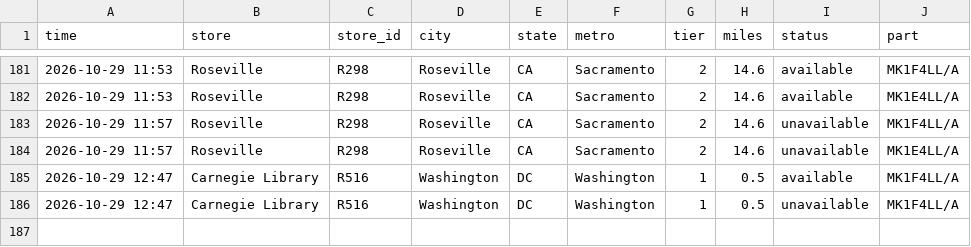
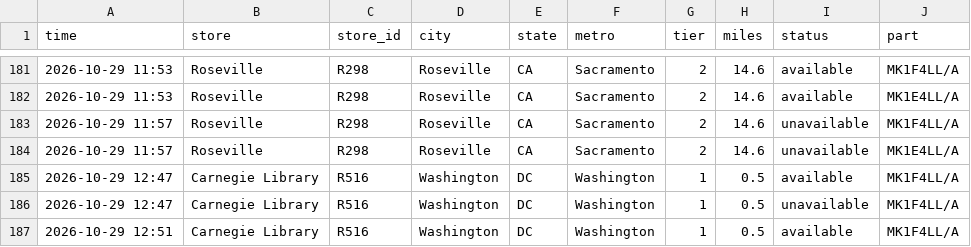
Before and after one commit to aryakvsathye/duo-tracker, a CSV file: national/events.csv, drawn as a sheet; only a part is shown, gaps mark what is left out.

Commit message:
Update national data

```diff
--- a/national/events.csv
+++ b/national/events.csv
@@ -186 +186,2 @@ time,store,store_id,city,state,metro,tier,miles,status,part
 2026-10-29 12:47,Carnegie Library,R516,Washington,DC,Washington,1,0.5,unavailable,MK1F4LL/A
+2026-10-29 12:51,Carnegie Library,R516,Washington,DC,Washington,1,0.5,available,MK1F4LL/A
```
Also changed, not shown: 1 other file.
